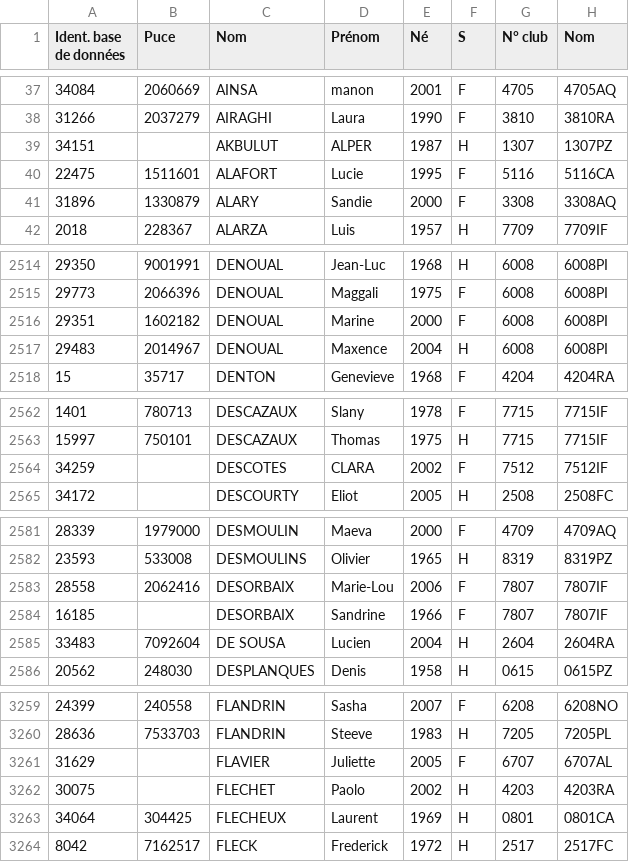
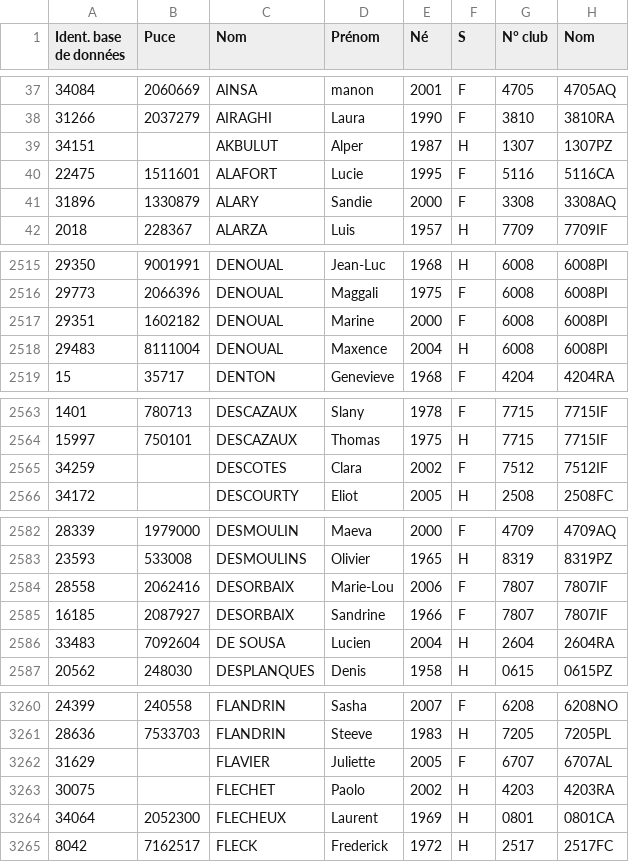
Before and after one commit to qguillou/quimper_orientation, a CSV file: web/archive.csv, drawn as a sheet; only a part is shown, gaps mark what is left out; addresses are those after the commit; the diff covers the shown part only; the diff names each change by its address in the sheet, - before the commit and + after, or states it on an @@ line.

```diff
--- a/web/archive.csv
+++ b/web/archive.csv
-D39 (Prénom): ALPER
+D39 (Prénom): Alper
-B2518 (Puce): 2014967
+B2518 (Puce): 8111004
-D2565 (Prénom): CLARA
+D2565 (Prénom): Clara
-B2585 (Puce): (empty)
+B2585 (Puce): 2087927
-B3264 (Puce): 304425
+B3264 (Puce): 2052300
```
Also changed, not shown: 10 added rows, 1 removed row, 3 moved rows and 8 edited cells elsewhere in this file, 15 other files.
